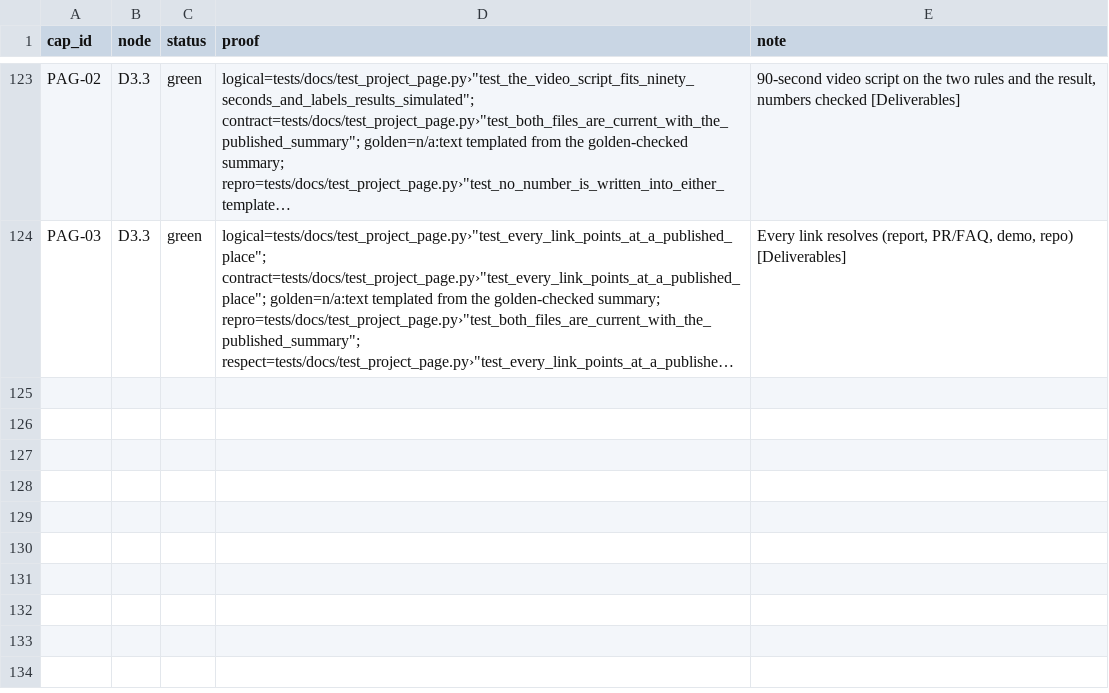
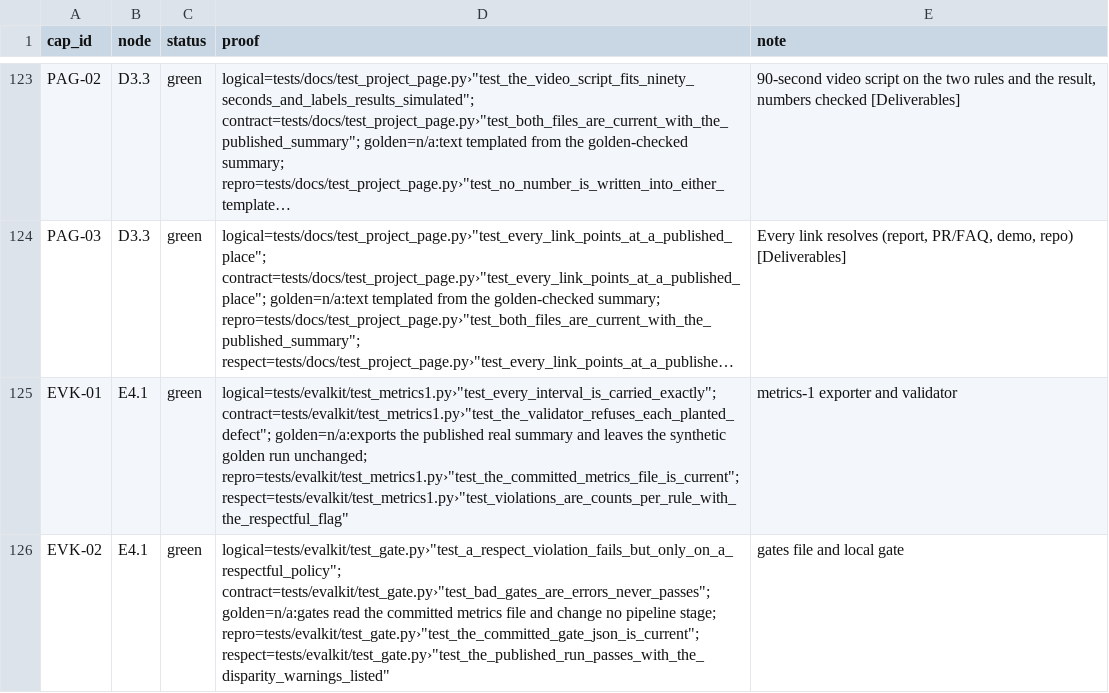
Before and after one commit to biplob819/respectful-offers, a TSV file: docs/graph/catalog.tsv, drawn as a sheet; only a part is shown, gaps mark what is left out; long unchanged cells end in …; the diff names each change by its address in the sheet, - before the commit and + after, or states it on an @@ line.

```diff
--- a/docs/graph/catalog.tsv
+++ b/docs/graph/catalog.tsv
+row 125: EVK-01 | E4.1 | green | logical=tests/evalkit/test_metrics1.py›"test_every_interval_is_carried_exactly"; contract=tests/evalkit/test_metrics1.py›"test_the_validator_refuses_each_planted_defect"; golden=n/a:exports the published real summary and leaves the synthetic golden run unchanged; repro=tests/evalkit/test_metrics1.py›"test_the_committed_metrics_file_is_current"; respect=tests/evalkit/test_metrics1.py›"test_violations_are_counts_per_rule_with_the_respectful_flag" | metrics-1 exporter and validator
+row 126: EVK-02 | E4.1 | green | logical=tests/evalkit/test_gate.py›"test_a_respect_violation_fails_but_only_on_a_respectful_policy"; contract=tests/evalkit/test_gate.py›"test_bad_gates_are_errors_never_passes"; golden=n/a:gates read the committed metrics file and change no pipeline stage; repro=tests/evalkit/test_gate.py›"test_the_committed_gate_json_is_current"; respect=tests/evalkit/test_gate.py›"test_the_published_run_passes_with_the_disparity_warnings_listed" | gates file and local gate
```
Also changed, not shown: 23 other files.
